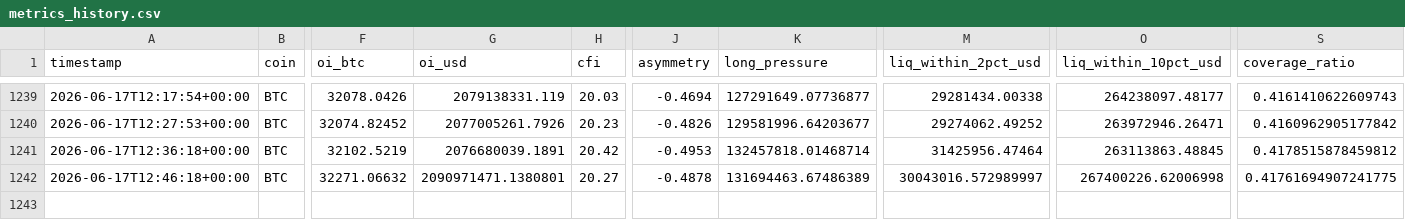
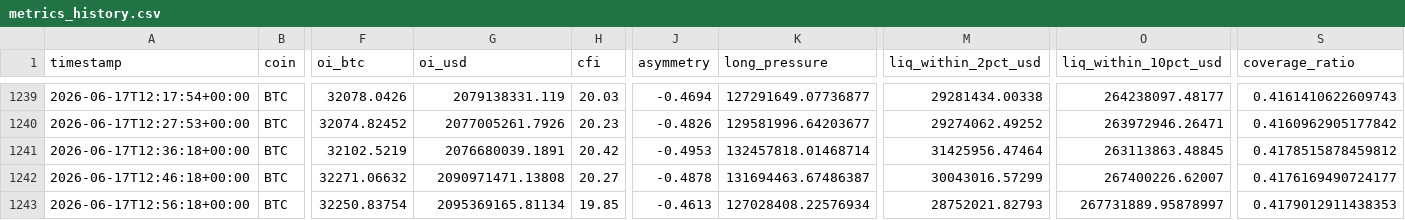
Before and after one commit to javiAI/faro-liquidation-pressure-map, a CSV file: data/metrics_history.csv, drawn as a sheet; only a part is shown, gaps mark what is left out; rows hold the shown columns only; the diff names each change by its address in the sheet, - before the commit and + after, or states it on an @@ line.

```diff
--- a/data/metrics_history.csv
+++ b/data/metrics_history.csv
-G1242 (oi_usd): 2090971471.1380801
+G1242 (oi_usd): 2090971471.13808
-K1242 (long_pressure): 131694463.67486389
+K1242 (long_pressure): 131694463.67486387
-M1242 (liq_within_2pct_usd): 30043016.572989997
+M1242 (liq_within_2pct_usd): 30043016.57299
-O1242 (liq_within_10pct_usd): 267400226.62006998
+O1242 (liq_within_10pct_usd): 267400226.62007
-S1242 (coverage_ratio): 0.41761694907241775
+S1242 (coverage_ratio): 0.4176169490724177
+row 1243: 2026-06-17T12:56:18+00:00 | BTC | 32250.83754 | 2095369165.81134 | 19.85 | -0.4613 | 127028408.22576934 | 28752021.82793 | 267731889.95878997 | 0.4179012911438353
```
Also changed, not shown: 5 other files.
